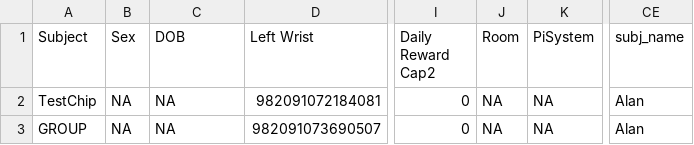
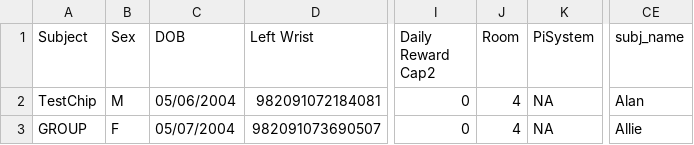
Before and after one commit to Pierre-Lab-UW/ChimpPygames, a CSV file: primate_params.csv, drawn as a sheet; only a part is shown, gaps mark what is left out; the diff names each change by its address in the sheet, - before the commit and + after, or states it on an @@ line.

Commit message:
add in sex, dob, room #, and name fields for each monkey

```diff
--- a/primate_params.csv
+++ b/primate_params.csv
-B2 (Sex): NA
+B2 (Sex): M
-C2 (DOB): NA
+C2 (DOB): 05/06/2004
-J2:J3 (Room): NA
+J2:J3 (Room): 4
-B3 (Sex): NA
+B3 (Sex): F
-C3 (DOB): NA
+C3 (DOB): 05/07/2004
-CE3 (subj_name): Alan
+CE3 (subj_name): Allie
```
Also changed, not shown: 2 other files.
